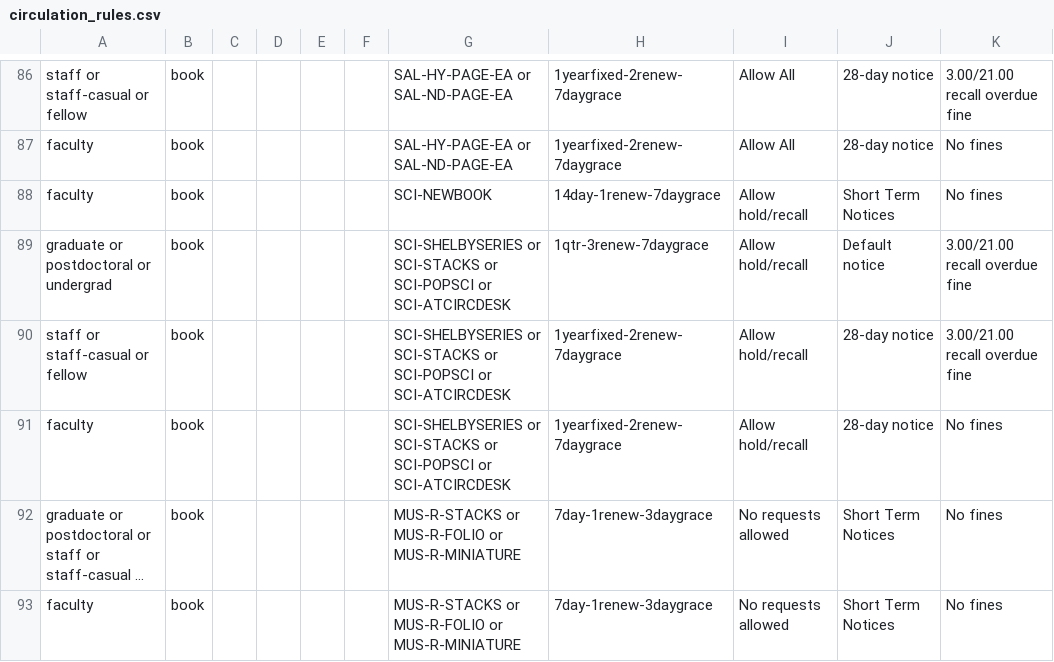
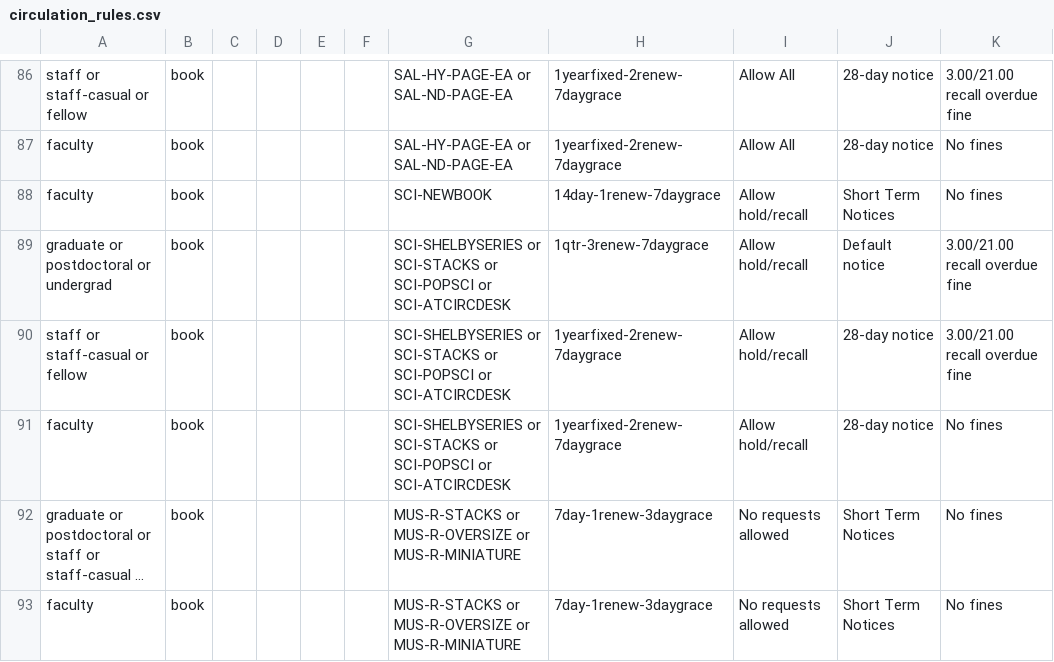
Before and after one commit to sul-dlss/SearchWorks, a CSV file: config/folio/circulation_rules.csv, drawn as a sheet; only a part is shown, gaps mark what is left out; long unchanged cells end in …; the diff covers the shown part only; the diff names each change by its address in the sheet, - before the commit and + after, or states it on an @@ line.

Commit message:
Update FOLIO types

```diff
--- a/config/folio/circulation_rules.csv
+++ b/config/folio/circulation_rules.csv
-G92:G93: MUS-R-STACKS or MUS-R-FOLIO or MUS-R-MINIATURE
+G92:G93: MUS-R-STACKS or MUS-R-OVERSIZE or MUS-R-MINIATURE
```
Also changed, not shown: 12 edited cells elsewhere in this file, config/folio/locations.csv, 1 other file.
